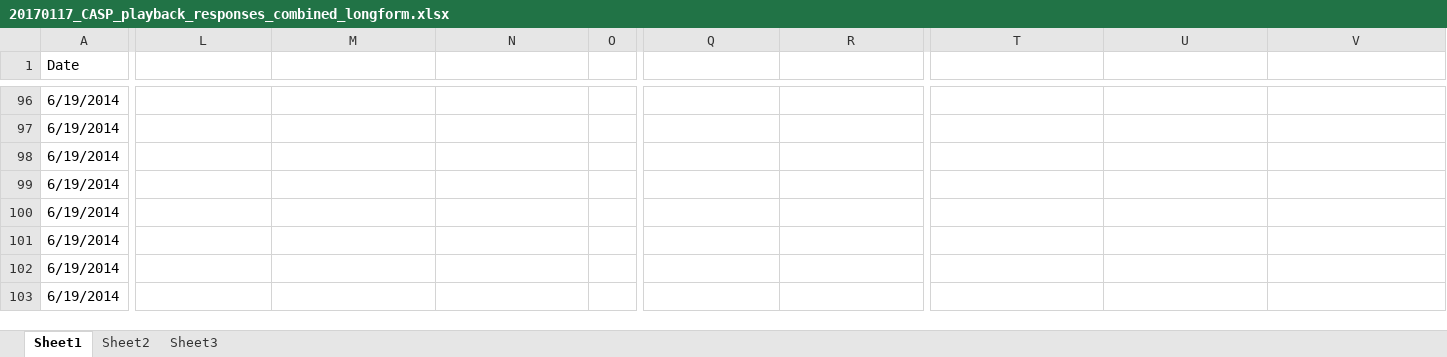
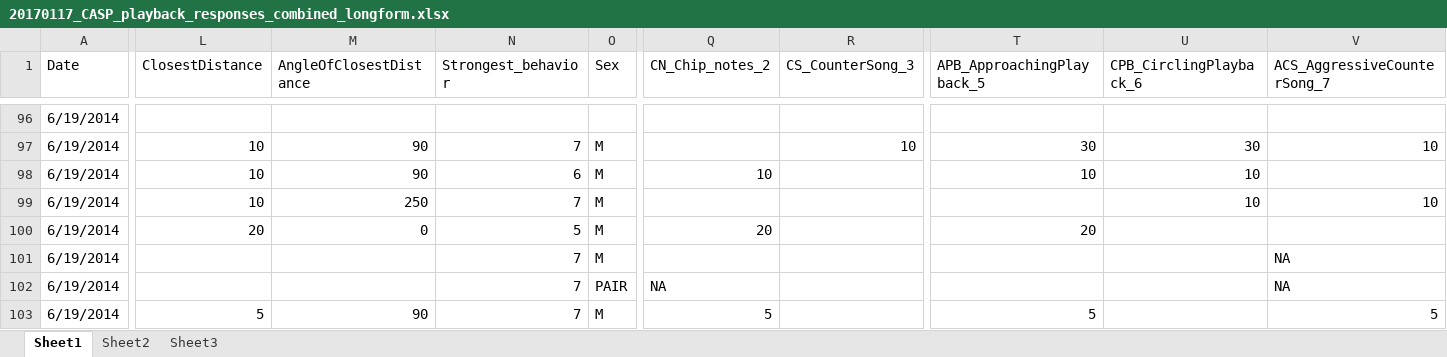
Before and after one commit to baeolophus/ou-grassland-bird-survey, an Excel workbook: CASP/20170117_CASP_playback_responses_combined_longform.xlsx, sheet Sheet1, drawn as a sheet; only a part is shown, gaps mark what is left out; values as stored, in another font and other column widths than the file's, no cell formats; the diff covers the shown part only; the diff names each change by its address in the sheet, - before the commit and + after, or states it on an @@ line.

Commit message:
Putting behavioral responses into their own columns (starting on it).

```diff
--- a/CASP/20170117_CASP_playback_responses_combined_longform.xlsx (sheet Sheet1)
+++ b/CASP/20170117_CASP_playback_responses_combined_longform.xlsx (sheet Sheet1)
-L1: (empty)
+L1: ClosestDistance
-M1: (empty)
+M1: AngleOfClosestDistance
-N1: (empty)
+N1: Strongest_behavior
-O1: (empty)
+O1: Sex
-Q1: (empty)
+Q1: CN_Chip_notes_2
-R1: (empty)
+R1: CS_CounterSong_3
-T1: (empty)
+T1: APB_ApproachingPlayback_5
-U1: (empty)
+U1: CPB_CirclingPlayback_6
-V1: (empty)
+V1: ACS_AggressiveCounterSong_7
-L97:L99 (ClosestDistance): (empty)
+L97:L99 (ClosestDistance): 10
-M97:M98 (AngleOfClosestDistance): (empty)
+M97:M98 (AngleOfClosestDistance): 90
-N97 (Strongest_behavior): (empty)
+N97 (Strongest_behavior): 7
-O97:O101 (Sex): (empty)
+O97:O101 (Sex): M
-R97 (CS_CounterSong_3): (empty)
+R97 (CS_CounterSong_3): 10
-T97 (APB_ApproachingPlayback_5): (empty)
+T97 (APB_ApproachingPlayback_5): 30
-U97 (CPB_CirclingPlayback_6): (empty)
+U97 (CPB_CirclingPlayback_6): 30
-V97 (ACS_AggressiveCounterSong_7): (empty)
+V97 (ACS_AggressiveCounterSong_7): 10
-N98 (Strongest_behavior): (empty)
+N98 (Strongest_behavior): 6
-Q98 (CN_Chip_notes_2): (empty)
+Q98 (CN_Chip_notes_2): 10
-T98 (APB_ApproachingPlayback_5): (empty)
+T98 (APB_ApproachingPlayback_5): 10
-U98:U99 (CPB_CirclingPlayback_6): (empty)
+U98:U99 (CPB_CirclingPlayback_6): 10
-M99 (AngleOfClosestDistance): (empty)
+M99 (AngleOfClosestDistance): 250
-N99 (Strongest_behavior): (empty)
+N99 (Strongest_behavior): 7
-V99 (ACS_AggressiveCounterSong_7): (empty)
+V99 (ACS_AggressiveCounterSong_7): 10
-L100 (ClosestDistance): (empty)
+L100 (ClosestDistance): 20
-M100 (AngleOfClosestDistance): (empty)
+M100 (AngleOfClosestDistance): 0
-N100 (Strongest_behavior): (empty)
+N100 (Strongest_behavior): 5
-Q100 (CN_Chip_notes_2): (empty)
+Q100 (CN_Chip_notes_2): 20
-T100 (APB_ApproachingPlayback_5): (empty)
+T100 (APB_ApproachingPlayback_5): 20
-N101:N103 (Strongest_behavior): (empty)
+N101:N103 (Strongest_behavior): 7
-V101:V102 (ACS_AggressiveCounterSong_7): (empty)
+V101:V102 (ACS_AggressiveCounterSong_7): NA
-O102 (Sex): (empty)
+O102 (Sex): PAIR
-Q102 (CN_Chip_notes_2): (empty)
+Q102 (CN_Chip_notes_2): NA
-L103 (ClosestDistance): (empty)
+L103 (ClosestDistance): 5
-M103 (AngleOfClosestDistance): (empty)
+M103 (AngleOfClosestDistance): 90
-O103 (Sex): (empty)
+O103 (Sex): M
-Q103 (CN_Chip_notes_2): (empty)
+Q103 (CN_Chip_notes_2): 5
-T103 (APB_ApproachingPlayback_5): (empty)
+T103 (APB_ApproachingPlayback_5): 5
-V103 (ACS_AggressiveCounterSong_7): (empty)
+V103 (ACS_AggressiveCounterSong_7): 5
```
Also changed, not shown: 180 edited cells elsewhere in this sheet, cell formats.
